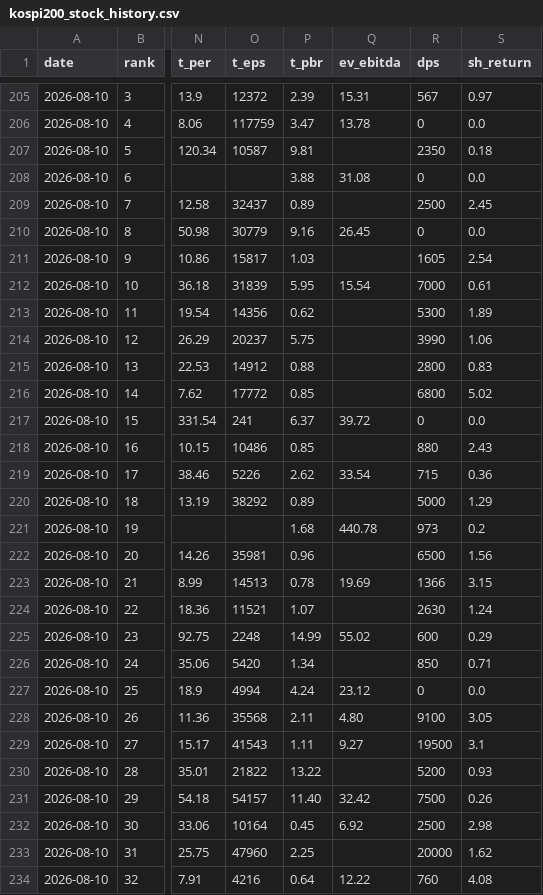
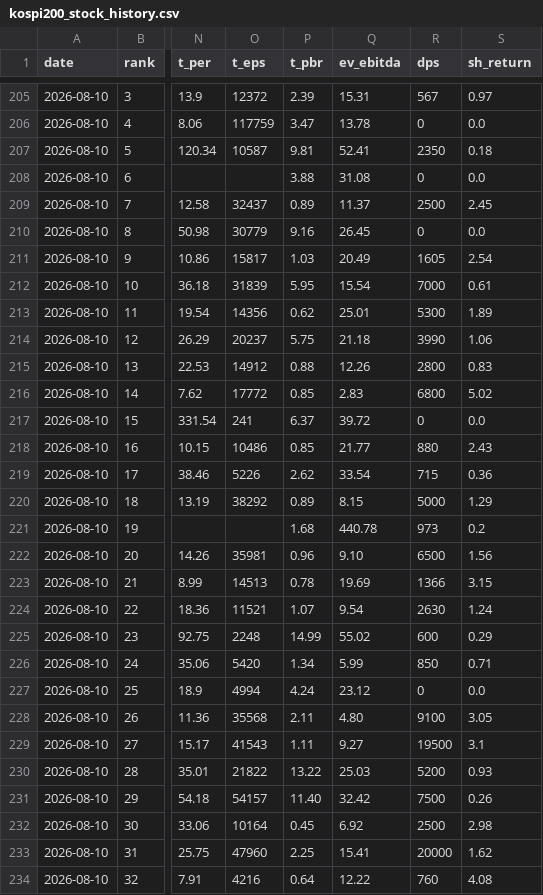
Before and after one commit to moonbear135/visible-hand-dashboard, a CSV file: data/kospi200_stock_history.csv, drawn as a sheet; only a part is shown, gaps mark what is left out; the diff covers the shown part only; the diff names each change by its address in the sheet, - before the commit and + after, or states it on an @@ line.

```diff
--- a/data/kospi200_stock_history.csv
+++ b/data/kospi200_stock_history.csv
-Q207 (ev_ebitda): (empty)
+Q207 (ev_ebitda): 52.41
-Q209 (ev_ebitda): (empty)
+Q209 (ev_ebitda): 11.37
-Q211 (ev_ebitda): (empty)
+Q211 (ev_ebitda): 20.49
-Q213 (ev_ebitda): (empty)
+Q213 (ev_ebitda): 25.01
-Q214 (ev_ebitda): (empty)
+Q214 (ev_ebitda): 21.18
-Q215 (ev_ebitda): (empty)
+Q215 (ev_ebitda): 12.26
-Q216 (ev_ebitda): (empty)
+Q216 (ev_ebitda): 2.83
-Q218 (ev_ebitda): (empty)
+Q218 (ev_ebitda): 21.77
-Q220 (ev_ebitda): (empty)
+Q220 (ev_ebitda): 8.15
-Q222 (ev_ebitda): (empty)
+Q222 (ev_ebitda): 9.10
-Q224 (ev_ebitda): (empty)
+Q224 (ev_ebitda): 9.54
-Q226 (ev_ebitda): (empty)
+Q226 (ev_ebitda): 5.99
-Q230 (ev_ebitda): (empty)
+Q230 (ev_ebitda): 25.03
-Q233 (ev_ebitda): (empty)
+Q233 (ev_ebitda): 15.41
```
Also changed, not shown: 87 edited cells elsewhere in this file, market_history.csv, 2 other files.
